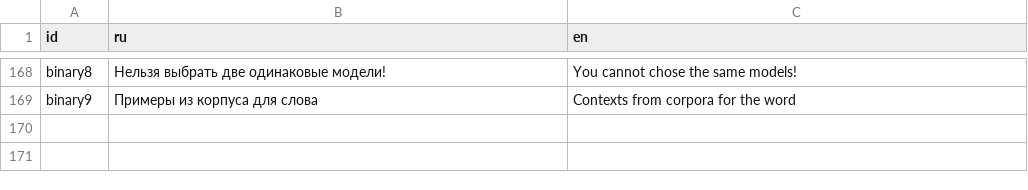
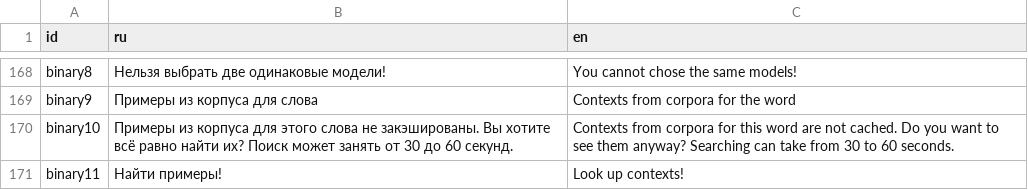
Before and after one commit to wadimiusz/diachrony_webvectors, a CSV file: strings.csv, drawn as a sheet; only a part is shown, gaps mark what is left out; the diff names each change by its address in the sheet, - before the commit and + after, or states it on an @@ line.

Commit message:
Disclaimer before slow example searching

```diff
--- a/strings.csv
+++ b/strings.csv
+row 170: binary10 | Примеры из корпуса для этого слова не закэшированы. Вы хотите всё равно найти их? Поиск может занять от 30 до 60 секунд. | Contexts from corpora for this word are not cached. Do you want to see them anyway? Searching can take from 30 to 60 seconds.
+row 171: binary11 | Найти примеры! | Look up contexts!
```
Also changed, not shown: 3 other files.
